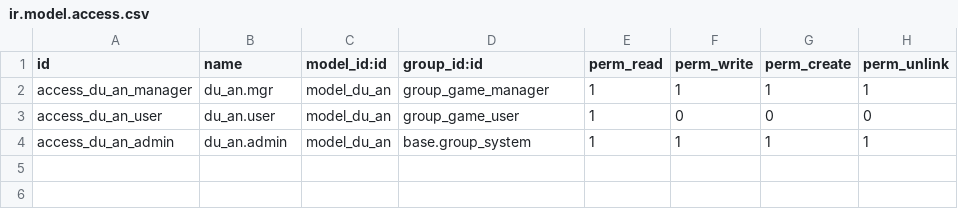
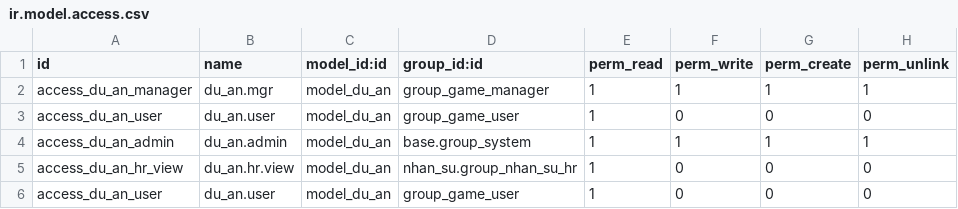
Before and after one commit to GaminTheBasket/HNDN-CNTT1711-N3, a CSV file: addons/quan_ly_du_an/security/ir.model.access.csv, drawn as a sheet; the diff names each change by its address in the sheet, - before the commit and + after, or states it on an @@ line.

```diff
--- a/addons/quan_ly_du_an/security/ir.model.access.csv
+++ b/addons/quan_ly_du_an/security/ir.model.access.csv
+row 5: access_du_an_hr_view | du_an.hr.view | model_du_an | nhan_su.group_nhan_su_hr | 1 | 0 | 0 | 0
+row 6: access_du_an_user | du_an.user | model_du_an | group_game_user | 1 | 0 | 0 | 0
```
Also changed, not shown: addons/nhan_su/security/ir.model.access.csv, addons/quan_ly_cong_viec/security/ir.model.access.csv, 7 other files.
